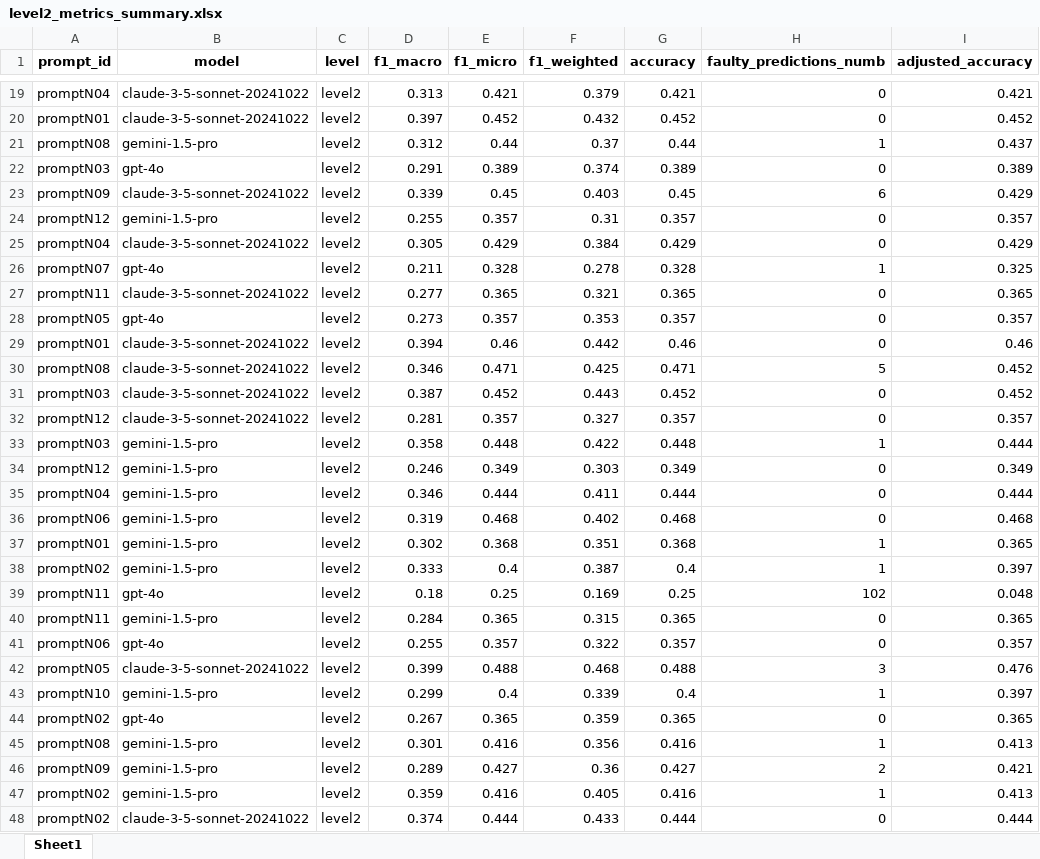
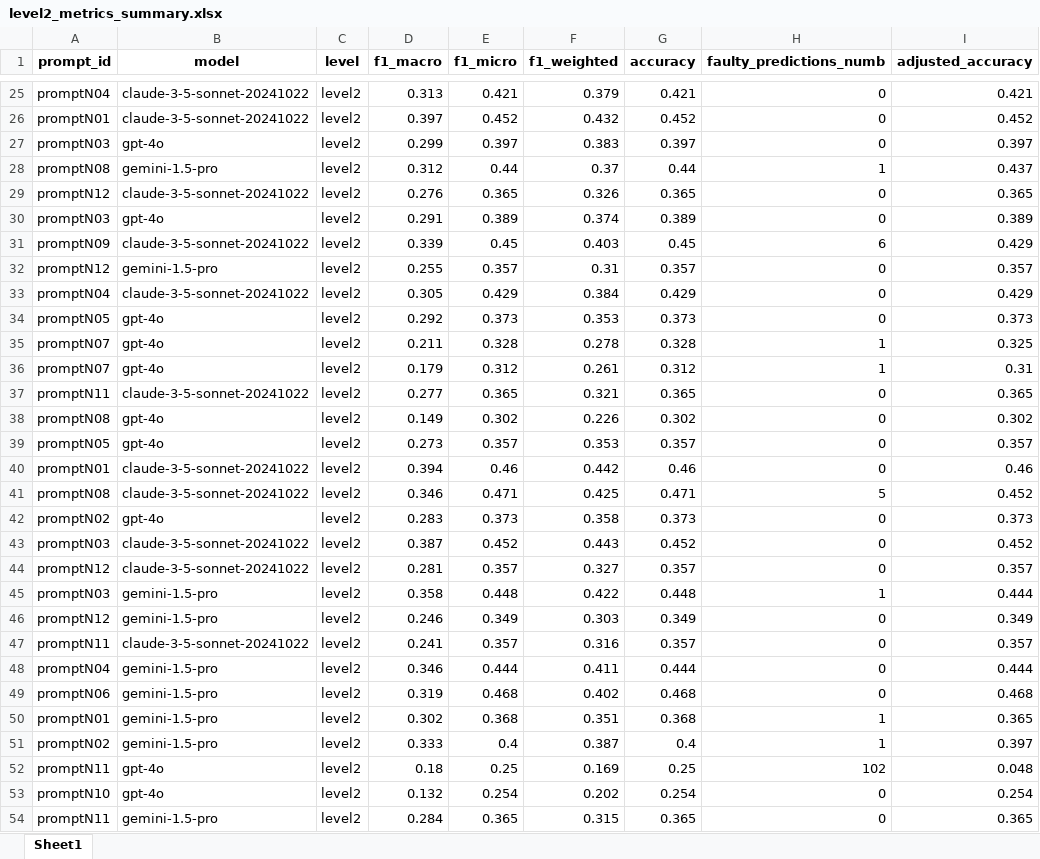
Before and after one commit to NawarTurk/Persuasion_Discourse_Mapping, an Excel workbook: results/stage1_eval_initial_DR_prompts_126instances/summary_report/level2_metrics_summary.xlsx, sheet Sheet1, drawn as a sheet; only a part is shown, gaps mark what is left out; the shorter side is filled out with more unchanged rows; values as stored, in another font and other column widths than the file's, no borders; the diff covers the shown part only; the diff names each change by its address in the sheet, - before the commit and + after, or states it on an @@ line.

Commit message:
add: include GPT-based discourse relation parsing results and apply minor unrelated modifications

```diff
--- a/results/stage1_eval_initial_DR_prompts_126instances/summary_report/level2_metrics_summary.xlsx (sheet Sheet1)
+++ b/results/stage1_eval_initial_DR_prompts_126instances/summary_report/level2_metrics_summary.xlsx (sheet Sheet1)
+row 27: promptN03 | gpt-4o | level2 | 0.299 | 0.397 | 0.383 | 0.397 | 0 | 0.397
+row 29: promptN12 | claude-3-5-sonnet-20241022 | level2 | 0.276 | 0.365 | 0.326 | 0.365 | 0 | 0.365
+row 34: promptN05 | gpt-4o | level2 | 0.292 | 0.373 | 0.353 | 0.373 | 0 | 0.373
+row 36: promptN07 | gpt-4o | level2 | 0.179 | 0.312 | 0.261 | 0.312 | 1 | 0.31
+row 38: promptN08 | gpt-4o | level2 | 0.149 | 0.302 | 0.226 | 0.302 | 0 | 0.302
+row 42: promptN02 | gpt-4o | level2 | 0.283 | 0.373 | 0.358 | 0.373 | 0 | 0.373
+row 47: promptN11 | claude-3-5-sonnet-20241022 | level2 | 0.241 | 0.357 | 0.316 | 0.357 | 0 | 0.357
+row 53: promptN10 | gpt-4o | level2 | 0.132 | 0.254 | 0.202 | 0.254 | 0 | 0.254
```
Also changed, not shown: 8 added rows elsewhere in this sheet, results/stage1_eval_initial_DR_prompts_126instances/summary_report/level1_metrics_summary.xlsx, 55 other files.
